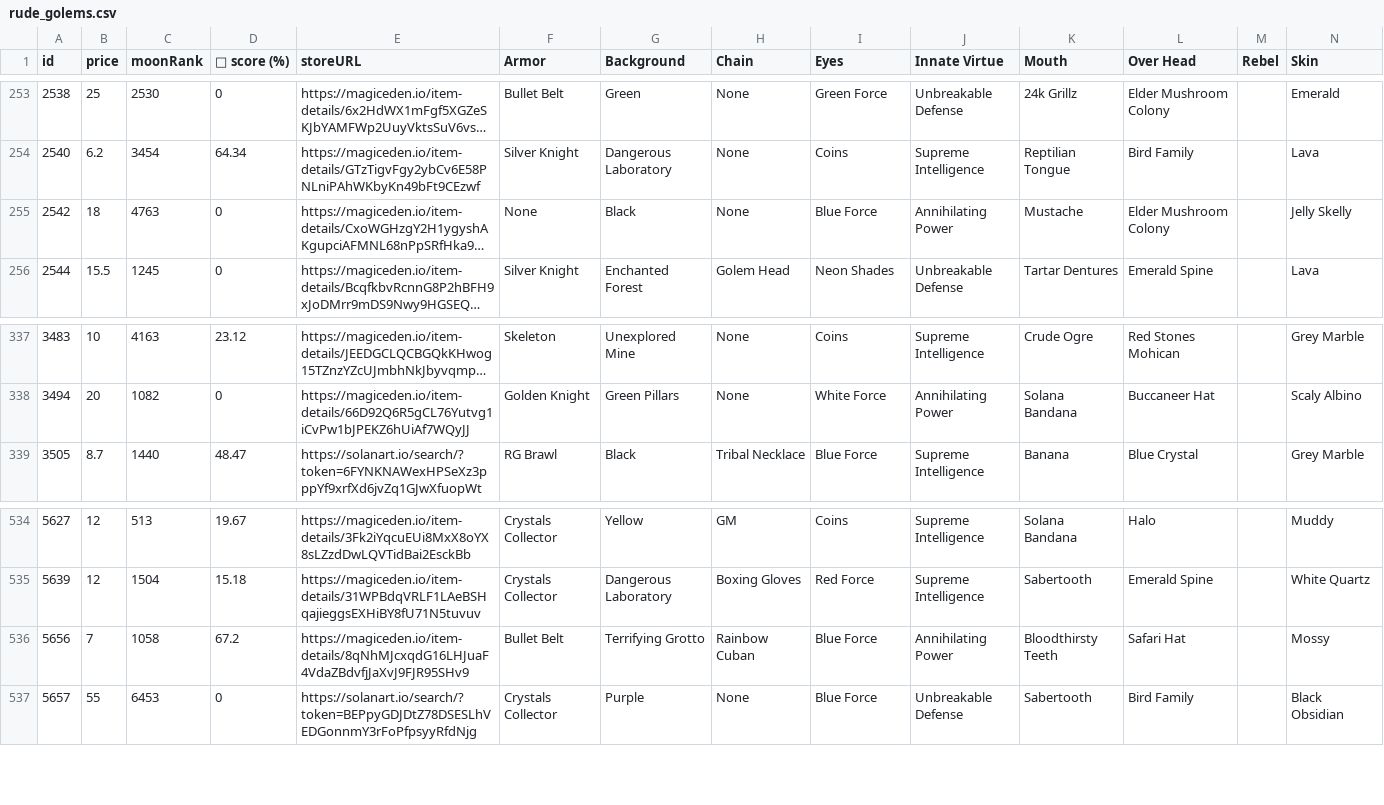
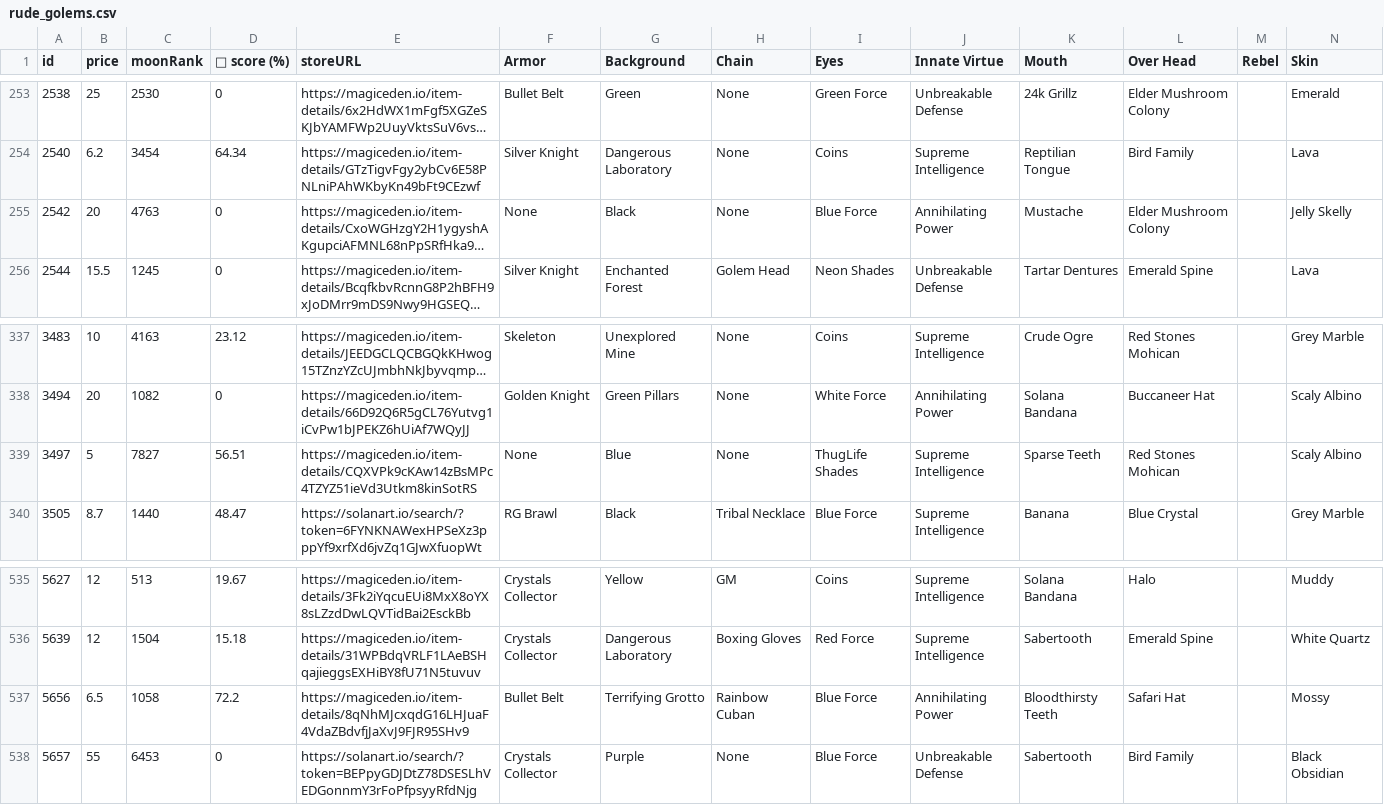
Before and after one commit to lsamoht/sol-nft-monitor, a CSV file: rude_golems.csv, drawn as a sheet; only a part is shown, gaps mark what is left out; long unchanged cells end in …; addresses are those after the commit; rows hold the shown columns only; the diff names each change by its address in the sheet, - before the commit and + after, or states it on an @@ line.

Commit message:
Flat: latest data (2022-02-26T04:48:44.737Z) {   "date": "2022-02-26T04:48:44.737Z",   "files": [     {       "name": "rude_golems.csv",       "deltaBytes": 1070,       "source": "https://reqbin.com/echo/get/json"     },     {       "name": "sea_shanties.csv",       "deltaBytes": 0,       "source": "https://reqbin.com/echo/get/json"     },     {       "name": "balloonsville.csv",       "deltaBytes": 160,       "source": "https://reqbin.com/echo/get/json"     },     {       "name": "balloonsville.csv",       "deltaBytes": 159,       "source": "https://qzlsklfacc.medianetwork.cloud/get_nft?collection=balloonsville&page=0&limit=100&order=price-ASC&fits=any&trait=&search=&min=0&max=0&listed=true&ownedby=&attrib_count=&bid=all"     },     {       "name": "zilla_vs_kong.csv",       "deltaBytes": 212,       "source": "https://reqbin.com/echo/get/json"     }   ] }

```diff
--- a/rude_golems.csv
+++ b/rude_golems.csv
-B255 (price): 18
+B255 (price): 20
+row 339: 3497 | 5 | 7827 | 56.51 | https://magiceden.io/item-details/CQXVPk9cKAw14zBsMPc4TZYZ51ieVd3Utkm8kinSotRS | None | Blue | None | ThugLife Shades | Supreme Intelligence | Sparse Teeth | Red Stones Mohican |  | Scaly Albino
-B537 (price): 7
+B537 (price): 6.5
-D537 (💎 score (%)): 67.2
+D537 (💎 score (%)): 72.2
```
Also changed, not shown: balloonsville.csv, zilla_vs_kong.csv.
